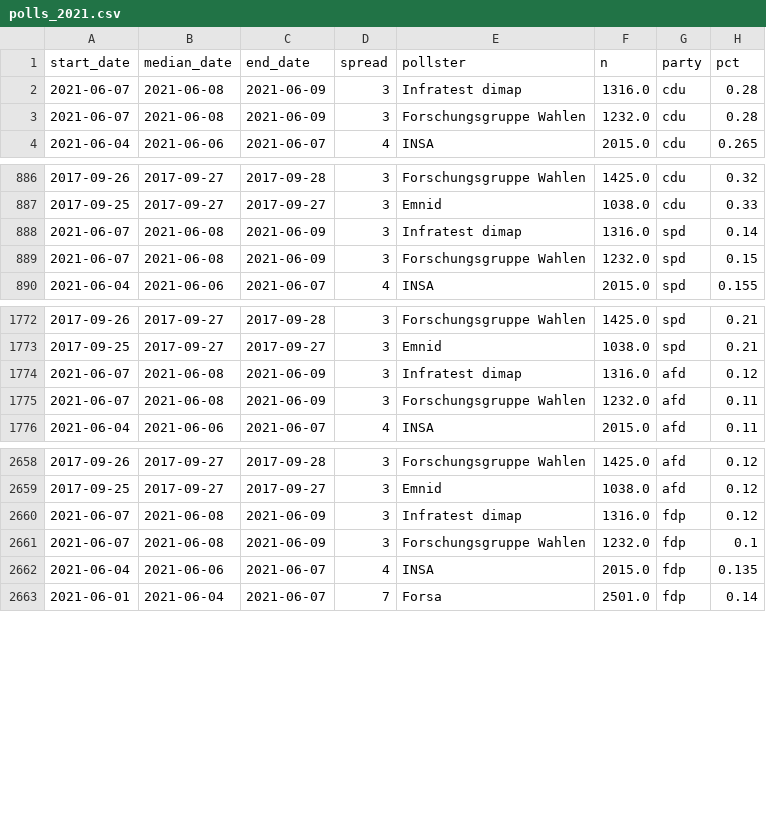
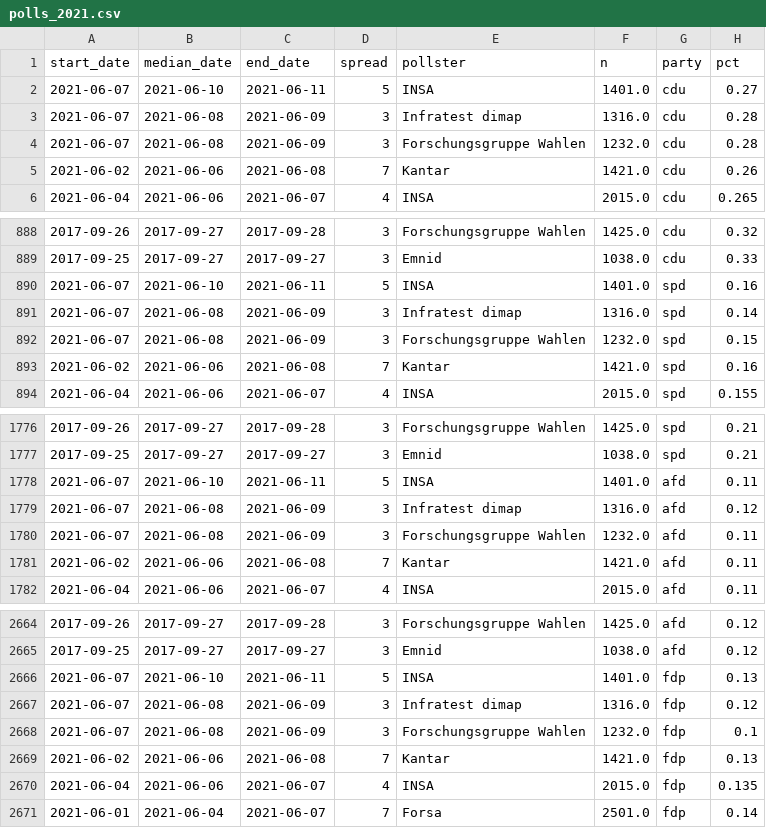
Before and after one commit to thisismactan/Germany-2021, a CSV file: data/polls_2021.csv, drawn as a sheet; only a part is shown, gaps mark what is left out; the diff covers the shown part only.

```diff
--- a/data/polls_2021.csv
+++ b/data/polls_2021.csv
@@ -1,4 +1,6 @@
 start_date,median_date,end_date,spread,pollster,n,party,pct
+2021-06-07,2021-06-10,2021-06-11,5,INSA,1401.0,cdu,0.27
 2021-06-07,2021-06-08,2021-06-09,3,Infratest dimap,1316.0,cdu,0.28
 2021-06-07,2021-06-08,2021-06-09,3,Forschungsgruppe Wahlen,1232.0,cdu,0.28
+2021-06-02,2021-06-06,2021-06-08,7,Kantar,1421.0,cdu,0.26
 2021-06-04,2021-06-06,2021-06-07,4,INSA,2015.0,cdu,0.265
@@ -887,4 +889,6 @@ start_date,median_date,end_date,spread,pollster,n,party,pct
 2017-09-25,2017-09-27,2017-09-27,3,Emnid,1038.0,cdu,0.33
+2021-06-07,2021-06-10,2021-06-11,5,INSA,1401.0,spd,0.16
 2021-06-07,2021-06-08,2021-06-09,3,Infratest dimap,1316.0,spd,0.14
 2021-06-07,2021-06-08,2021-06-09,3,Forschungsgruppe Wahlen,1232.0,spd,0.15
+2021-06-02,2021-06-06,2021-06-08,7,Kantar,1421.0,spd,0.16
 2021-06-04,2021-06-06,2021-06-07,4,INSA,2015.0,spd,0.155
@@ -1773,4 +1777,6 @@ start_date,median_date,end_date,spread,pollster,n,party,pct
 2017-09-25,2017-09-27,2017-09-27,3,Emnid,1038.0,spd,0.21
+2021-06-07,2021-06-10,2021-06-11,5,INSA,1401.0,afd,0.11
 2021-06-07,2021-06-08,2021-06-09,3,Infratest dimap,1316.0,afd,0.12
 2021-06-07,2021-06-08,2021-06-09,3,Forschungsgruppe Wahlen,1232.0,afd,0.11
+2021-06-02,2021-06-06,2021-06-08,7,Kantar,1421.0,afd,0.11
 2021-06-04,2021-06-06,2021-06-07,4,INSA,2015.0,afd,0.11
@@ -2659,4 +2665,6 @@ start_date,median_date,end_date,spread,pollster,n,party,pct
 2017-09-25,2017-09-27,2017-09-27,3,Emnid,1038.0,afd,0.12
+2021-06-07,2021-06-10,2021-06-11,5,INSA,1401.0,fdp,0.13
 2021-06-07,2021-06-08,2021-06-09,3,Infratest dimap,1316.0,fdp,0.12
 2021-06-07,2021-06-08,2021-06-09,3,Forschungsgruppe Wahlen,1232.0,fdp,0.1
+2021-06-02,2021-06-06,2021-06-08,7,Kantar,1421.0,fdp,0.13
 2021-06-04,2021-06-06,2021-06-07,4,INSA,2015.0,fdp,0.135
```
Also changed, not shown: 6 added rows elsewhere in this file, output/natl_sims.csv, shiny-app/data/poll_averages_over_time.csv, 20 other files.
